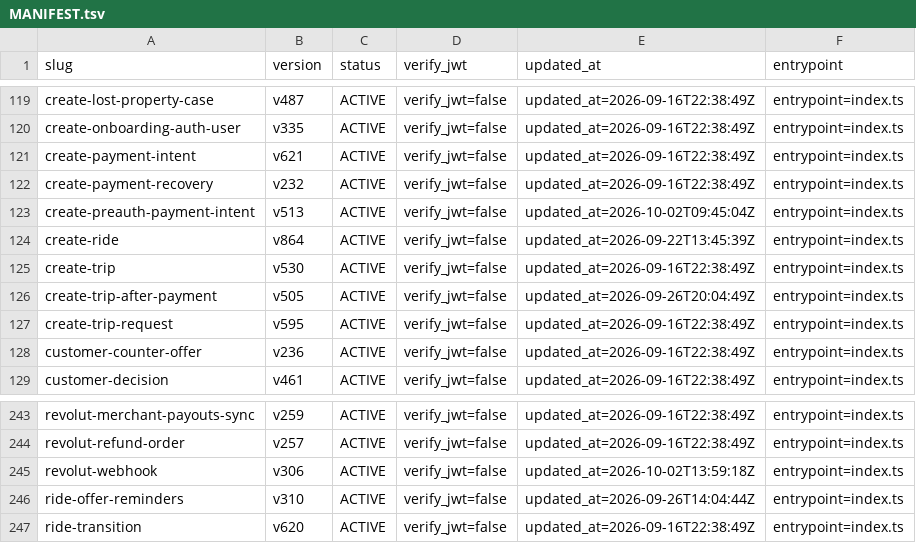
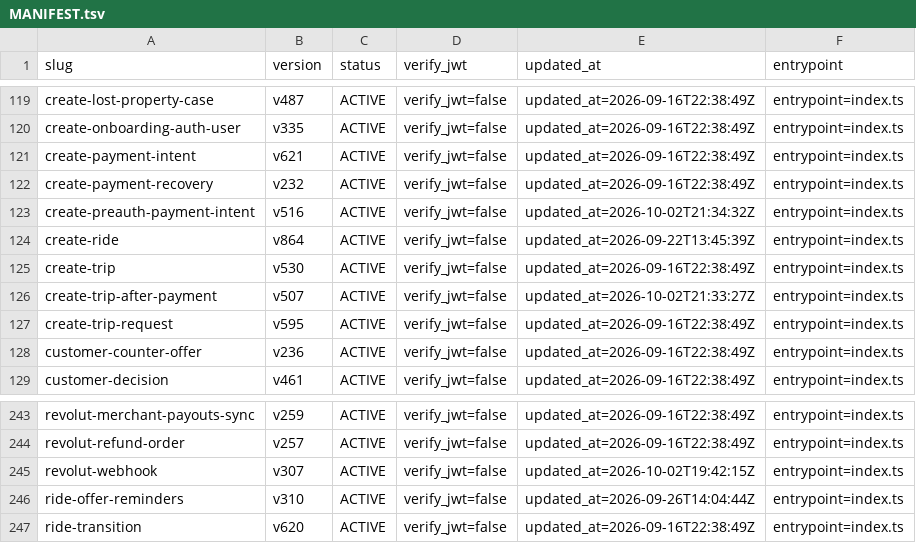
Before and after one commit to awehliye44-create/admin-new, a TSV file: MANIFEST.tsv, drawn as a sheet; only a part is shown, gaps mark what is left out.

```diff
--- a/MANIFEST.tsv
+++ b/MANIFEST.tsv
@@ -122,6 +122,6 @@ create-payment-intent	v621	ACTIVE	verify_jwt=false	updated_at=2026-09-16T22:38:4
 create-payment-recovery	v232	ACTIVE	verify_jwt=false	updated_at=2026-09-16T22:38:49Z	entrypoint=index.ts
-create-preauth-payment-intent	v513	ACTIVE	verify_jwt=false	updated_at=2026-10-02T09:45:04Z	entrypoint=index.ts
+create-preauth-payment-intent	v516	ACTIVE	verify_jwt=false	updated_at=2026-10-02T21:34:32Z	entrypoint=index.ts
 create-ride	v864	ACTIVE	verify_jwt=false	updated_at=2026-09-22T13:45:39Z	entrypoint=index.ts
 create-trip	v530	ACTIVE	verify_jwt=false	updated_at=2026-09-16T22:38:49Z	entrypoint=index.ts
-create-trip-after-payment	v505	ACTIVE	verify_jwt=false	updated_at=2026-09-26T20:04:49Z	entrypoint=index.ts
+create-trip-after-payment	v507	ACTIVE	verify_jwt=false	updated_at=2026-10-02T21:33:27Z	entrypoint=index.ts
 create-trip-request	v595	ACTIVE	verify_jwt=false	updated_at=2026-09-16T22:38:49Z	entrypoint=index.ts
@@ -244,3 +244,3 @@ revolut-merchant-payouts-sync	v259	ACTIVE	verify_jwt=false	updated_at=2026-09-16
 revolut-refund-order	v257	ACTIVE	verify_jwt=false	updated_at=2026-09-16T22:38:49Z	entrypoint=index.ts
-revolut-webhook	v306	ACTIVE	verify_jwt=false	updated_at=2026-10-02T13:59:18Z	entrypoint=index.ts
+revolut-webhook	v307	ACTIVE	verify_jwt=false	updated_at=2026-10-02T19:42:15Z	entrypoint=index.ts
 ride-offer-reminders	v310	ACTIVE	verify_jwt=false	updated_at=2026-09-26T14:04:44Z	entrypoint=index.ts
```
Also changed, not shown: 22 other files.
